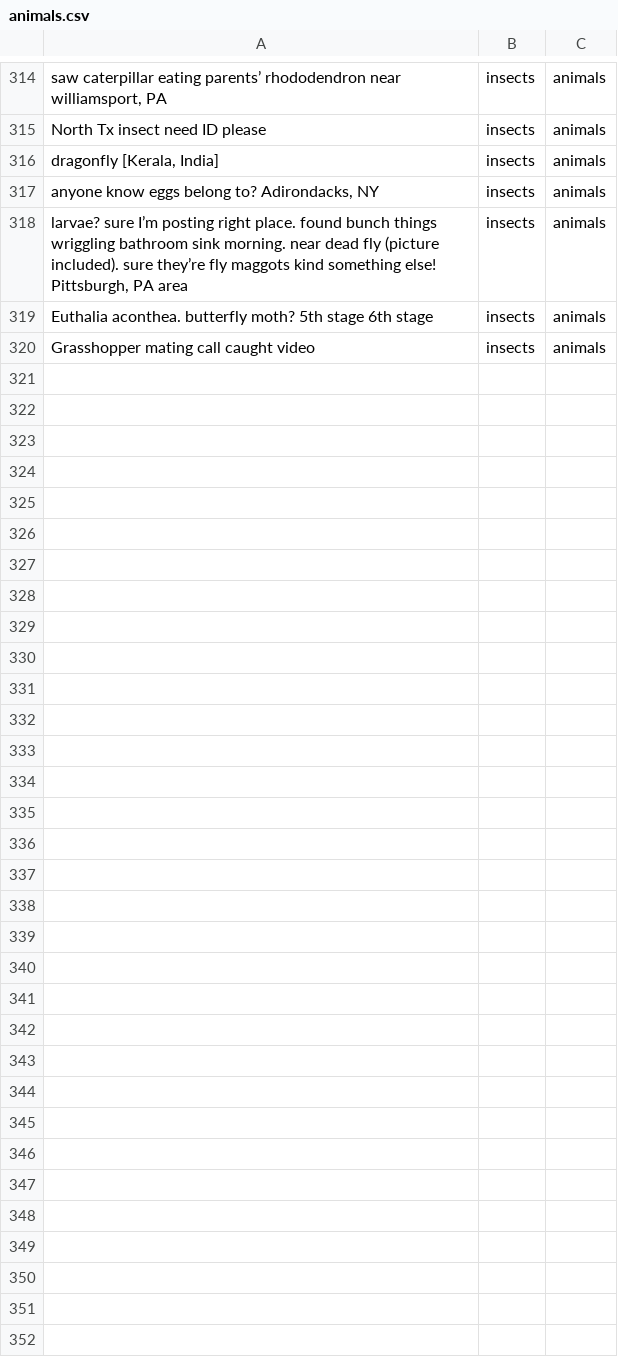
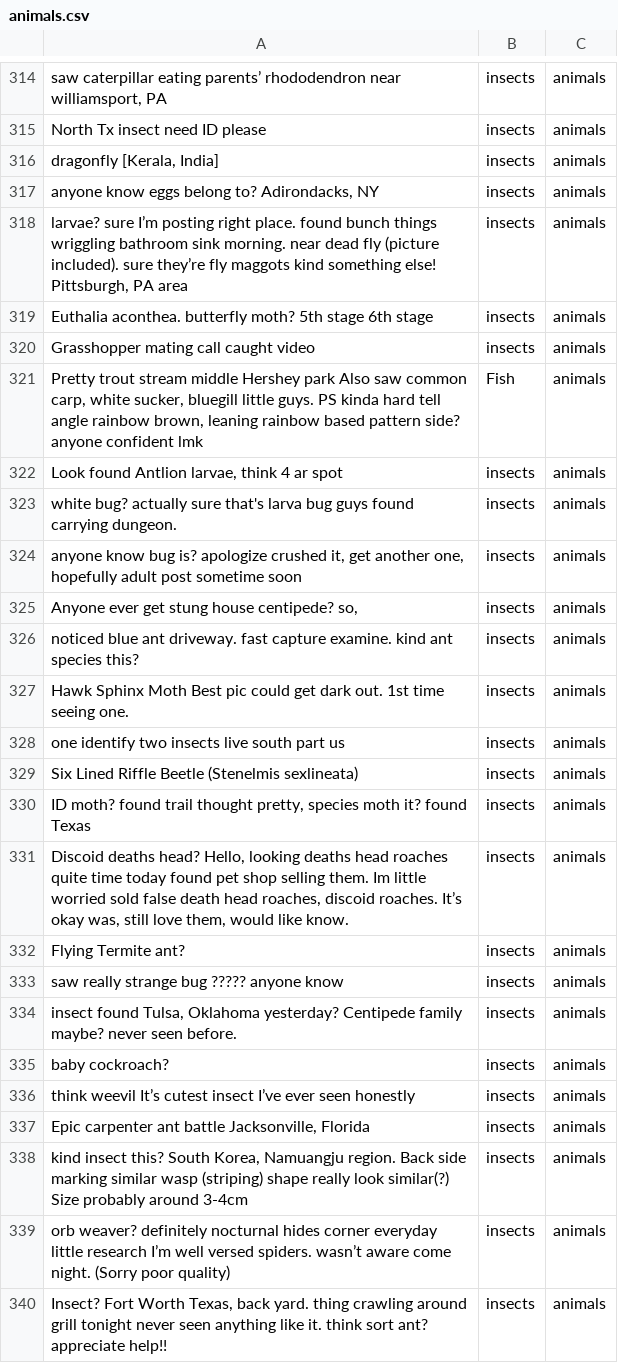
Before and after one commit to Vchen7629/Cyphria, a CSV file: data_processing_pipeline/category_classification_service/training_data/animals.csv, drawn as a sheet; only a part is shown, gaps mark what is left out; the diff covers the shown part only; the diff names each change by its address in the sheet, - before the commit and + after, or states it on an @@ line.

```diff
--- a/data_processing_pipeline/category_classification_service/training_data/animals.csv
+++ b/data_processing_pipeline/category_classification_service/training_data/animals.csv
+row 321: Pretty trout stream middle Hershey park Also saw common carp, white sucker, bluegill little guys. PS kinda hard tell angle rainbow brown, leaning rainbow based pattern side? anyone confident lmk | Fish | animals
+row 322: Look found Antlion larvae, think 4 ar spot | insects | animals
+row 323: white bug? actually sure that's larva bug guys found carrying dungeon. | insects | animals
+row 324: anyone know bug is? apologize crushed it, get another one, hopefully adult post sometime soon | insects | animals
+row 325: Anyone ever get stung house centipede? so, | insects | animals
+row 326: noticed blue ant driveway. fast capture examine. kind ant species this? | insects | animals
+row 327: Hawk Sphinx Moth Best pic could get dark out. 1st time seeing one. | insects | animals
+row 328: one identify two insects live south part us | insects | animals
+row 329: Six Lined Riffle Beetle (Stenelmis sexlineata) | insects | animals
+row 330: ID moth? found trail thought pretty, species moth it? found Texas | insects | animals
+row 331: Discoid deaths head? Hello, looking deaths head roaches quite time today found pet shop selling them. Im little worried sold false death head roaches, discoid roaches. It’s okay was, still love them, would like know. | insects | animals
+row 332: Flying Termite ant? | insects | animals
+row 333: saw really strange bug ????? anyone know | insects | animals
+row 334: insect found Tulsa, Oklahoma yesterday? Centipede family maybe? never seen before. | insects | animals
+row 335: baby cockroach? | insects | animals
+row 336: think weevil It’s cutest insect I’ve ever seen honestly | insects | animals
+row 337: Epic carpenter ant battle Jacksonville, Florida | insects | animals
+row 338: kind insect this? South Korea, Namuangju region. Back side marking similar wasp (striping) shape really look similar(?) Size probably around 3-4cm | insects | animals
+row 339: orb weaver? definitely nocturnal hides corner everyday little research I’m well versed spiders. wasn’t aware come night. (Sorry poor quality) | insects | animals
+row 340: Insect? Fort Worth Texas, back yard. thing crawling around grill tonight never seen anything like it. think sort ant? appreciate help!! | insects | animals
```
Also changed, not shown: 20 added rows elsewhere in this file, data_processing_pipeline/category_classification_service/training_data/collecting.csv, data_processing_pipeline/category_classification_service/training_data/fashion.csv, 26 other files.
